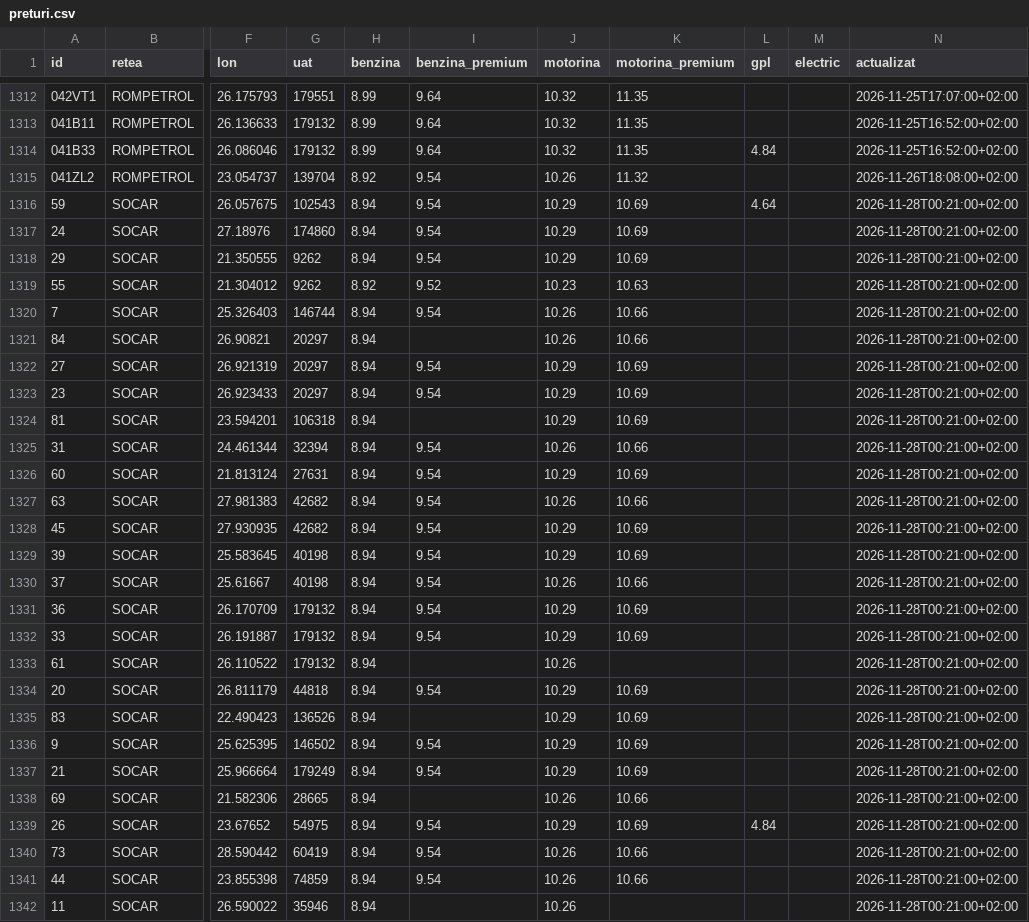
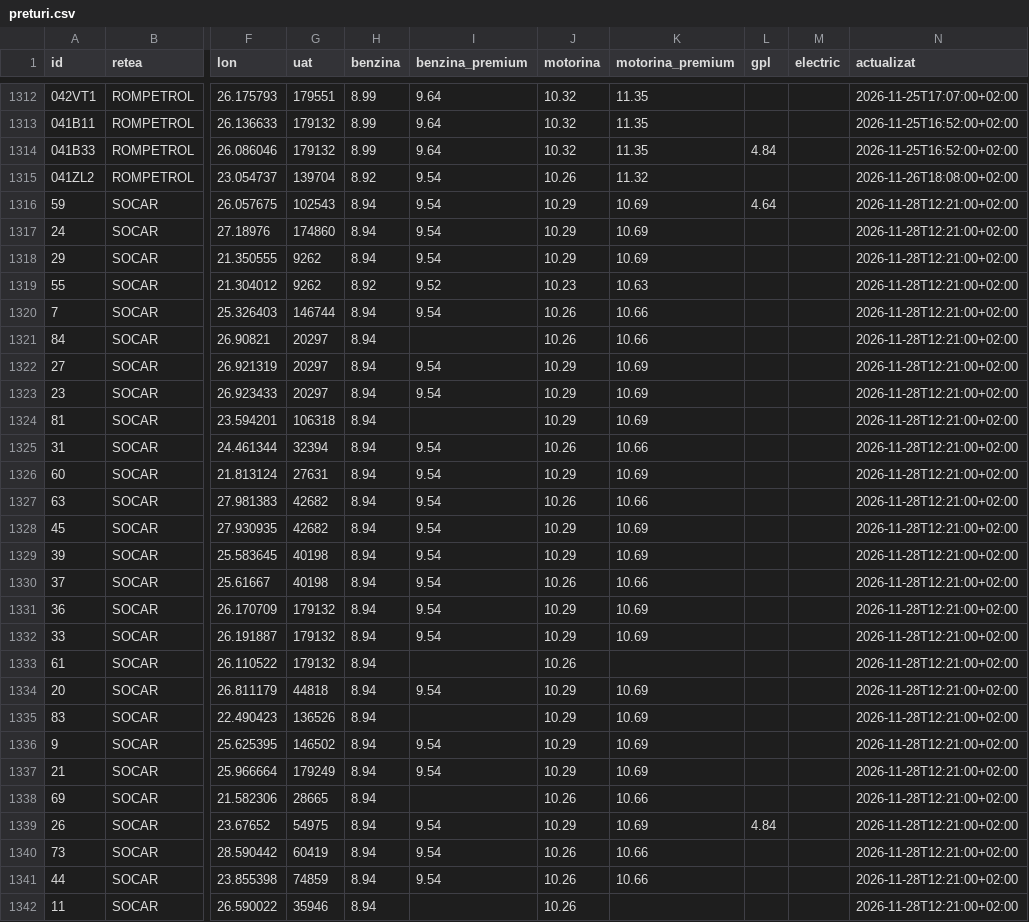
Before and after one commit to devworld-ops/peco-prices-ro, a CSV file: data/preturi.csv, drawn as a sheet; only a part is shown, gaps mark what is left out; the diff covers the shown part only; the diff names each change by its address in the sheet, - before the commit and + after, or states it on an @@ line.

```diff
--- a/data/preturi.csv
+++ b/data/preturi.csv
-N1316:N1342 (actualizat): 2026-11-28T00:21:00+02:00
+N1316:N1342 (actualizat): 2026-11-28T12:21:00+02:00
```
Also changed, not shown: 57 edited cells elsewhere in this file, 4 other files.
